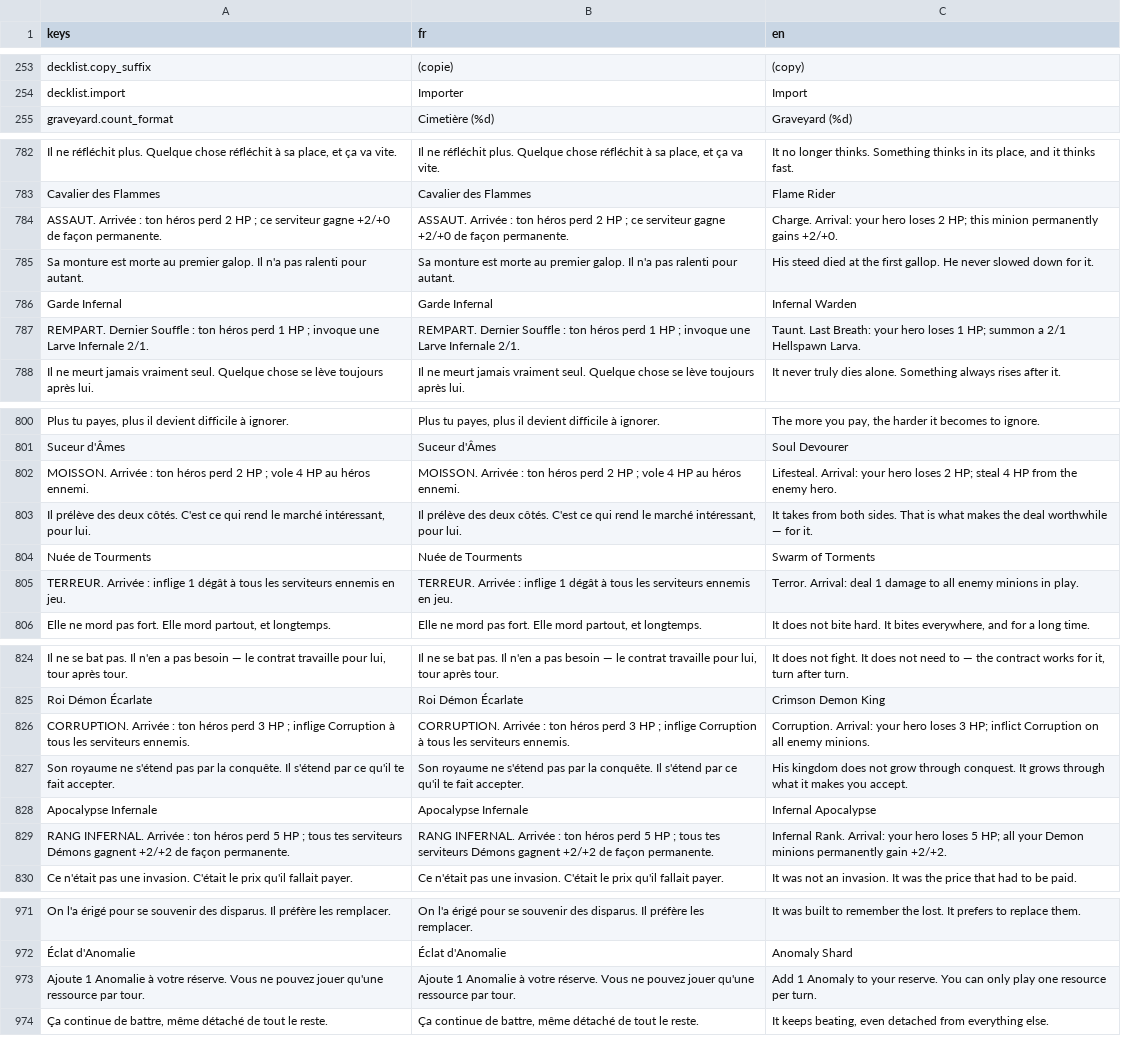
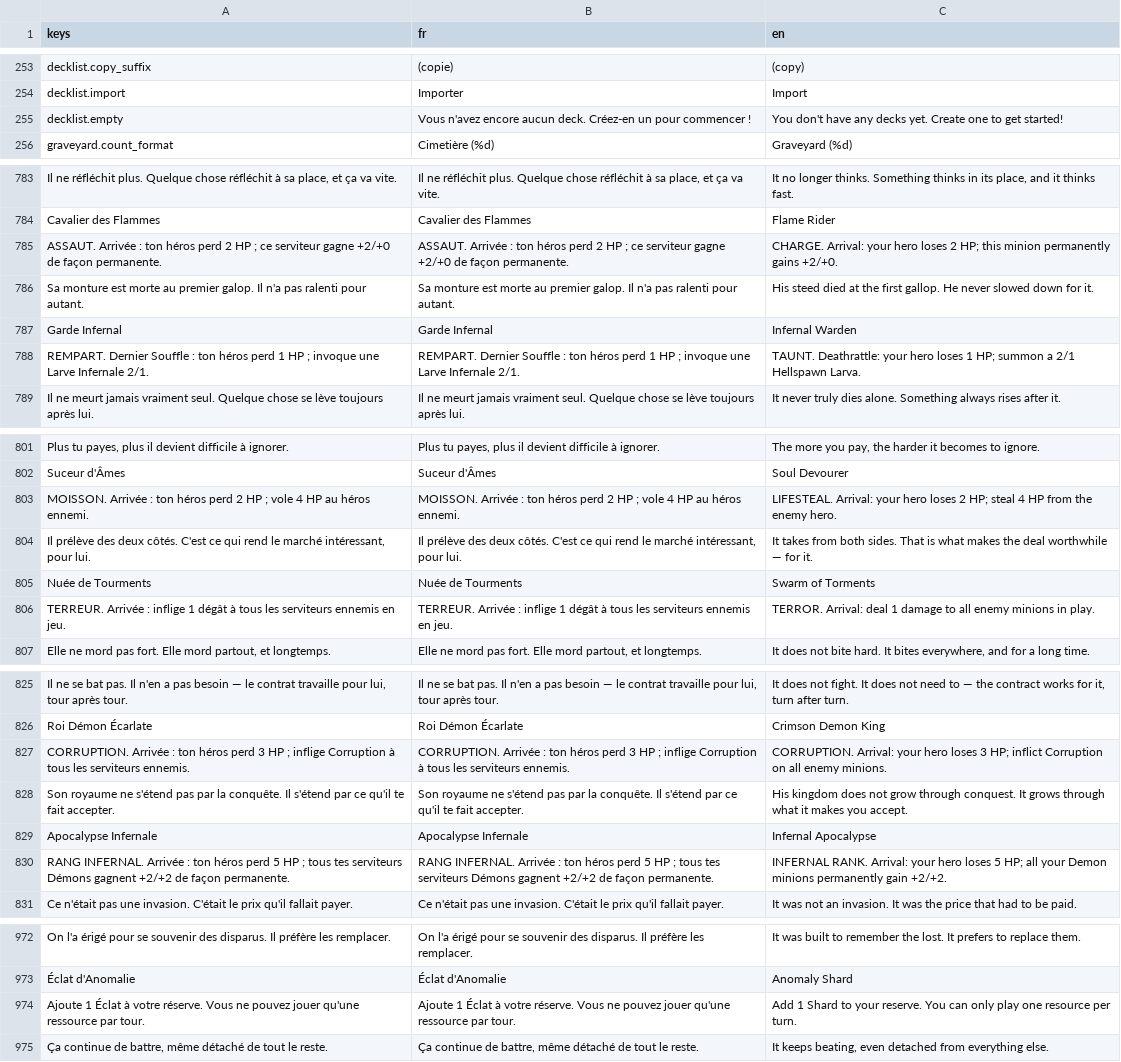
Before and after one commit to Nicolas82200/Wyrdane, a CSV file: translations/game.csv, drawn as a sheet; only a part is shown, gaps mark what is left out; addresses are those after the commit; the diff covers the shown part only; the diff names each change by its address in the sheet, - before the commit and + after, or states it on an @@ line.

Commit message:
fix: complete missing English translations and card text inconsistencies
Add missing EN entries for 21 card texts, fix untranslated keyword
badges (REMPART/INSTABLE/MOISSON/PACTE/ASSAUT/COMMANDEMENT/TERREUR/
RANG INFERNAL left in French, "Last Breath" instead of "Deathrattle"),
add the missing decklist.empty key, fix a grammar mistake in the
tutorial text, align the Anomaly Shard resource description with the
other race-resource cards, and translate the starter deck names.

```diff
--- a/translations/game.csv
+++ b/translations/game.csv
+row 255: decklist.empty | Vous n'avez encore aucun deck. Créez-en un pour commencer ! | You don't have any decks yet. Create one to get started!
-C785 (en): Charge. Arrival: your…
+C785 (en): CHARGE. Arrival: your…
-C788 (en): Taunt. Last Breath: your hero…
+C788 (en): TAUNT. Deathrattle: your hero…
-C803 (en): Lifesteal. Arrival: your…
+C803 (en): LIFESTEAL. Arrival: your…
-C806 (en): Terror. Arrival: deal…
+C806 (en): TERROR. Arrival: deal…
-C827 (en): Corruption. Arrival: your…
+C827 (en): CORRUPTION. Arrival: your…
-C830 (en): Infernal Rank. Arrival: your…
+C830 (en): INFERNAL RANK. Arrival: your…
-A974 (keys): Ajoute 1 Anomalie à votre…
+A974 (keys): Ajoute 1 Éclat à votre…
-B974 (fr): Ajoute 1 Anomalie à votre…
+B974 (fr): Ajoute 1 Éclat à votre…
-C974 (en): Add 1 Anomaly to your…
+C974 (en): Add 1 Shard to your…
```
Also changed, not shown: 25 added rows and 16 edited cells elsewhere in this file, 3 other files.
